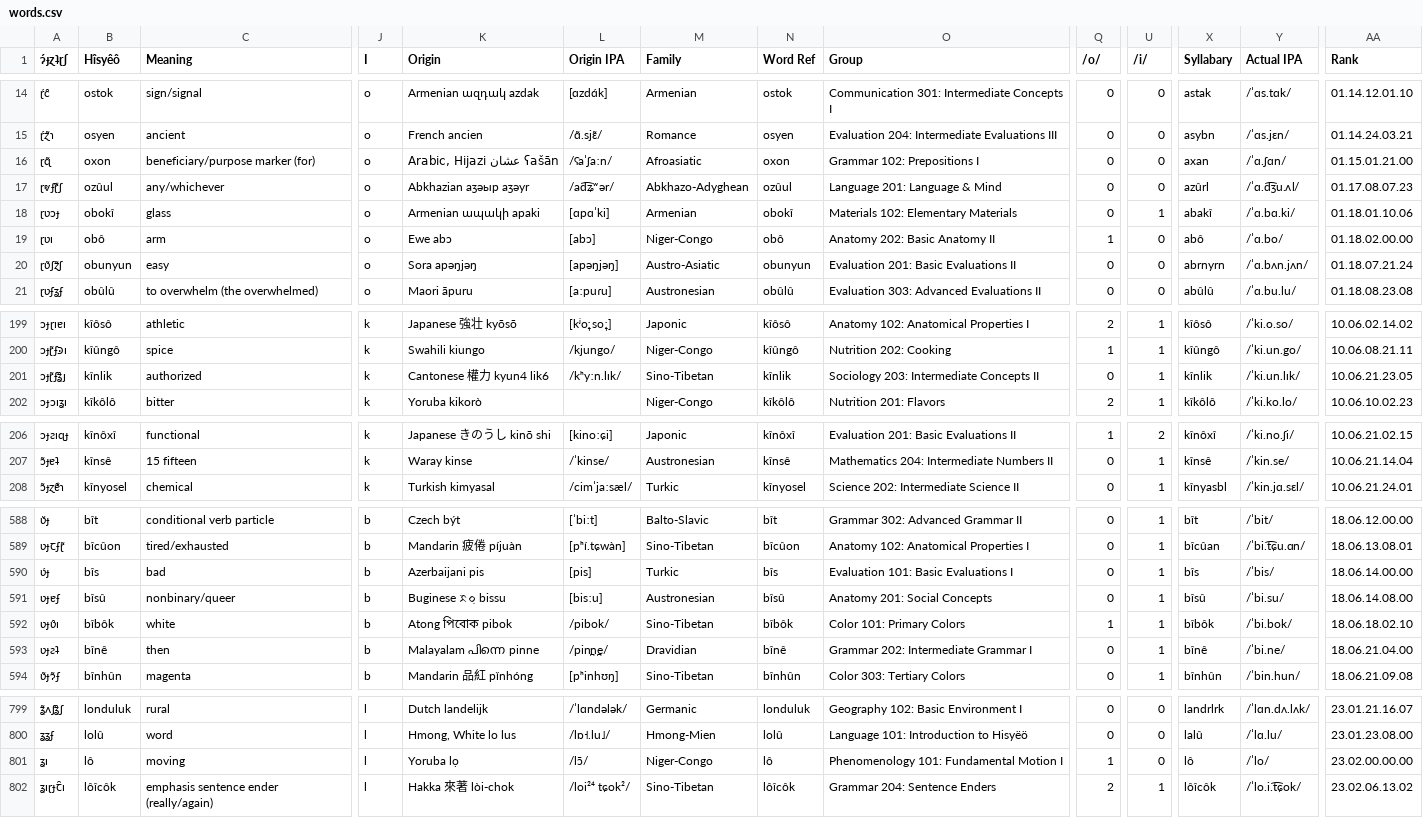
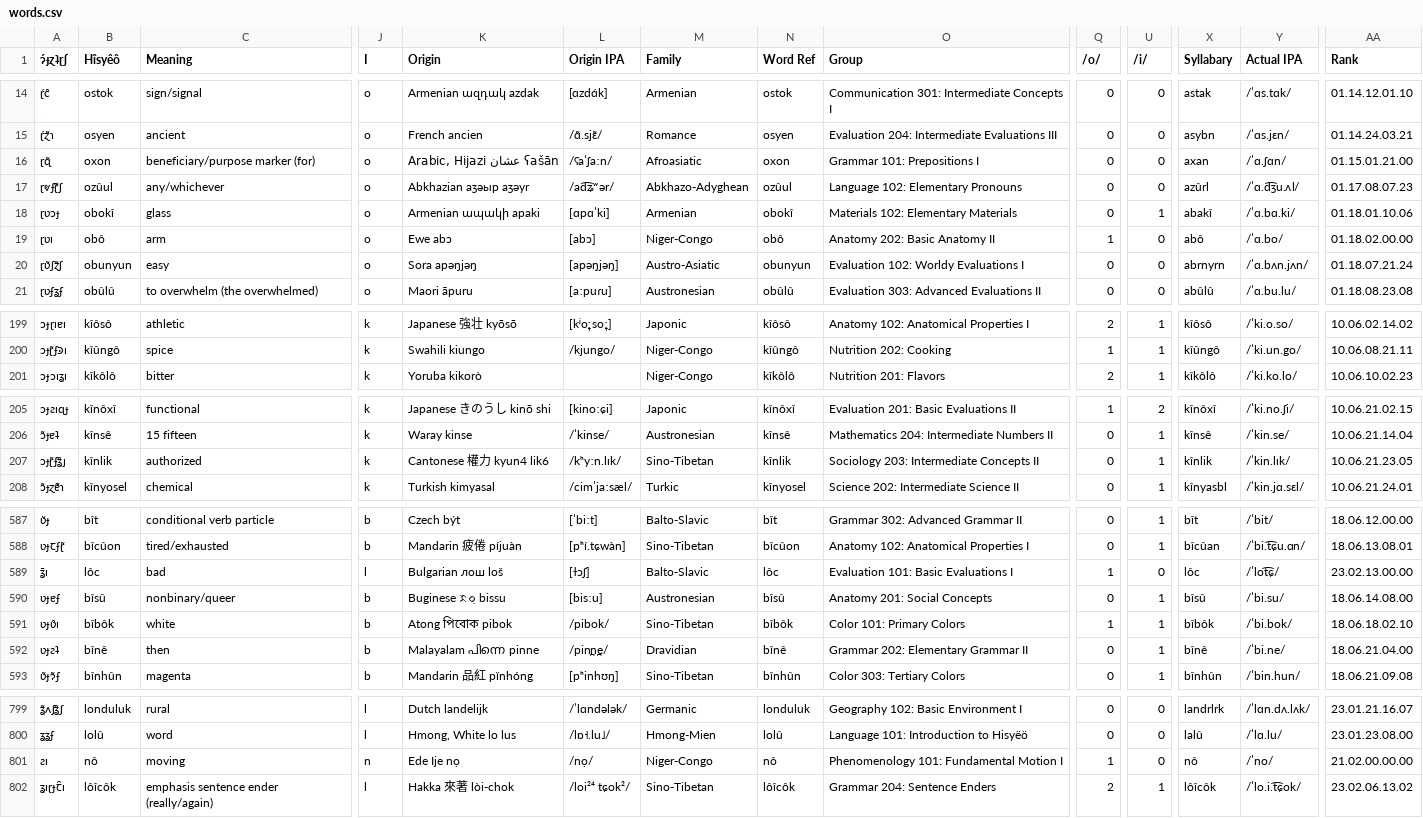
Before and after one commit to Hisyeo/Hisyeo.github.io, a CSV file: static/words.csv, drawn as a sheet; only a part is shown, gaps mark what is left out; removed rows and columns are numbered as before the commit, all else as after; rows hold the shown columns only; the diff covers the shown part only; the diff names each change by its address in the sheet, - before the commit and + after, or states it on an @@ line.

Commit message:
Fix kînlik and niswî position, update several course associations, Update "bad", "we/us", and "moving" sources to reduce some possible collisions.

```diff
--- a/static/words.csv
+++ b/static/words.csv
-O16 (Group): Grammar 102: Prepositions I
+O16 (Group): Grammar 101: Prepositions I
-O17 (Group): Language 201: Language & Mind
+O17 (Group): Language 102: Elementary Pronouns
-O20 (Group): Evaluation 201: Basic Evaluations II
+O20 (Group): Evaluation 102: Worldy Evaluations I
-row 201: ɔɟɽ̃ʄʓ̑ȷ | kînlik | authorized | k | Cantonese 權力 kyun4 lik6 | /kʰyːn.lɪk/ | Sino-Tibetan | kînlik | Sociology 203: Intermediate Concepts II | 0 | 1 | kînlik | /ˈki.un.lɪk/ | 10.06.21.23.05
+row 207: ɔɟɽ̃ʄʓ̑ȷ | kînlik | authorized | k | Cantonese 權力 kyun4 lik6 | /kʰyːn.lɪk/ | Sino-Tibetan | kînlik | Sociology 203: Intermediate Concepts II | 0 | 1 | kînlik | /ˈkin.lɪk/ | 10.06.21.23.05
-A589 (ɂ́ɟɀʇɽʃ): ʋ́ɟ
+A589 (ɂ́ɟɀʇɽʃ): ʓ̄ı
-B589 (Hîsyêô): bîs
+B589 (Hîsyêô): lôc
-J589 (I): b
+J589 (I): l
-K589 (Origin): Azerbaijani pis
+K589 (Origin): Bulgarian лош loš
-L589 (Origin IPA): [pis]
+L589 (Origin IPA): [ɫɔʃ]
-M589 (Family): Turkic
+M589 (Family): Balto-Slavic
-N589 (Word Ref): bîs
+N589 (Word Ref): lôc
-Q589 (/o/): 0
+Q589 (/o/): 1
-U589 (/i/): 1
+U589 (/i/): 0
-X589 (Syllabary): bîs
+X589 (Syllabary): lôc
-Y589 (Actual IPA): /ˈbis/
+Y589 (Actual IPA): /ˈlot͡ɕ/
-AA589 (Rank): 18.06.14.00.00
+AA589 (Rank): 23.02.13.00.00
-O592 (Group): Grammar 202: Intermediate Grammar I
+O592 (Group): Grammar 202: Elementary Grammar II
-A801 (ɂ́ɟɀʇɽʃ): ʓı
+A801 (ɂ́ɟɀʇɽʃ): ƨı
-B801 (Hîsyêô): lô
+B801 (Hîsyêô): nô
-J801 (I): l
+J801 (I): n
-K801 (Origin): Yoruba lọ
+K801 (Origin): Ede Ije nọ
-L801 (Origin IPA): /lɔ̄/
+L801 (Origin IPA): /nọ/
-N801 (Word Ref): lô
+N801 (Word Ref): nô
-X801 (Syllabary): lô
+X801 (Syllabary): nô
-Y801 (Actual IPA): /ˈlo/
+Y801 (Actual IPA): /ˈno/
-AA801 (Rank): 23.02.00.00.00
+AA801 (Rank): 21.02.00.00.00
```
Also changed, not shown: 2 moved rows and 36 edited cells elsewhere in this file.
